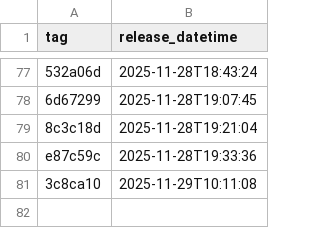
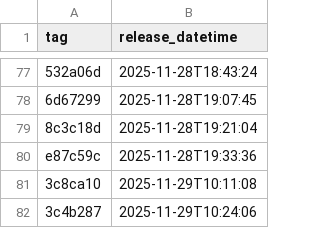
Before and after one commit to NHSDigital/eps-assist-me, a CSV file: _data/dev_deployments.csv, drawn as a sheet; only a part is shown, gaps mark what is left out; the diff names each change by its address in the sheet, - before the commit and + after, or states it on an @@ line.

```diff
--- a/_data/dev_deployments.csv
+++ b/_data/dev_deployments.csv
+row 82: 3c4b287 | 2025-11-29T10:24:06
```
Also changed, not shown: 1 other file.
